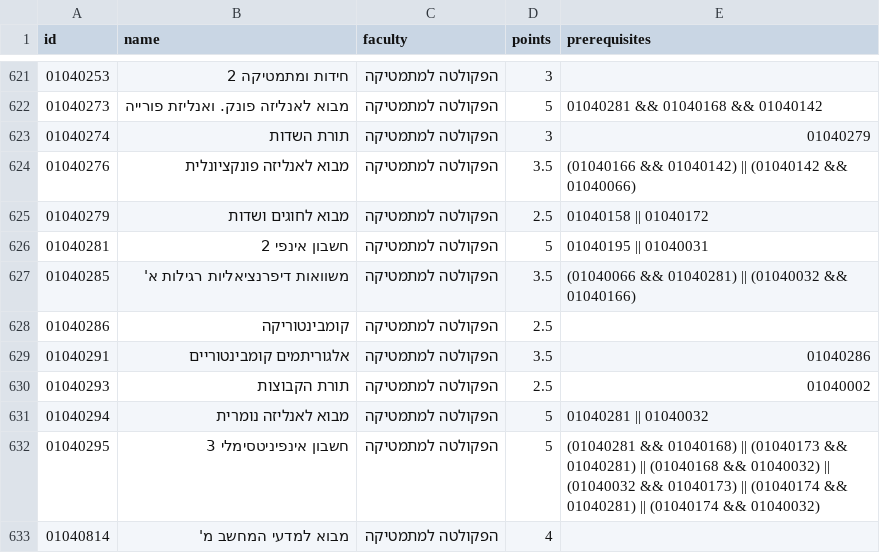
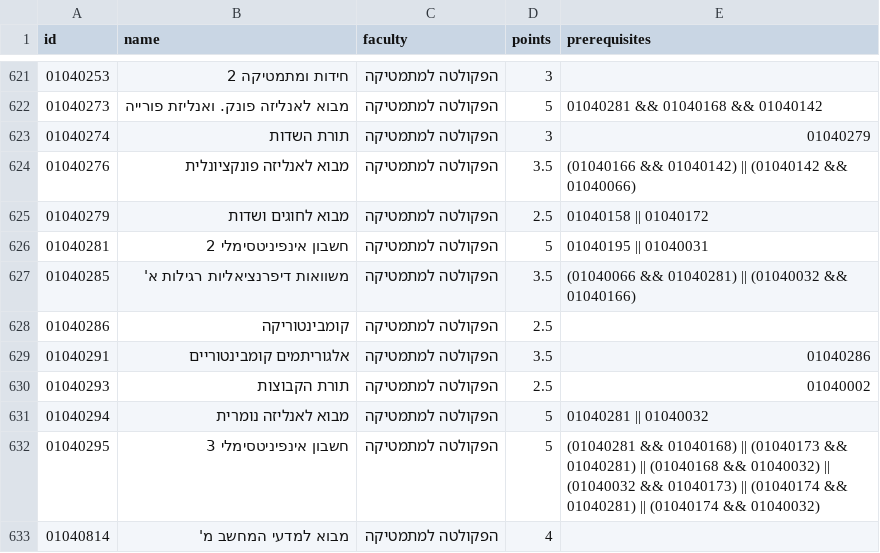
Before and after one commit to ikaelguez21/BananaBread, a CSV file: courses.csv, drawn as a sheet; only a part is shown, gaps mark what is left out; the diff names each change by its address in the sheet, - before the commit and + after, or states it on an @@ line.

Commit message:
Update courses.csv

```diff
--- a/courses.csv
+++ b/courses.csv
-B626 (name): חשבון אינפי 2
+B626 (name): חשבון אינפיניטסימלי 2
```
